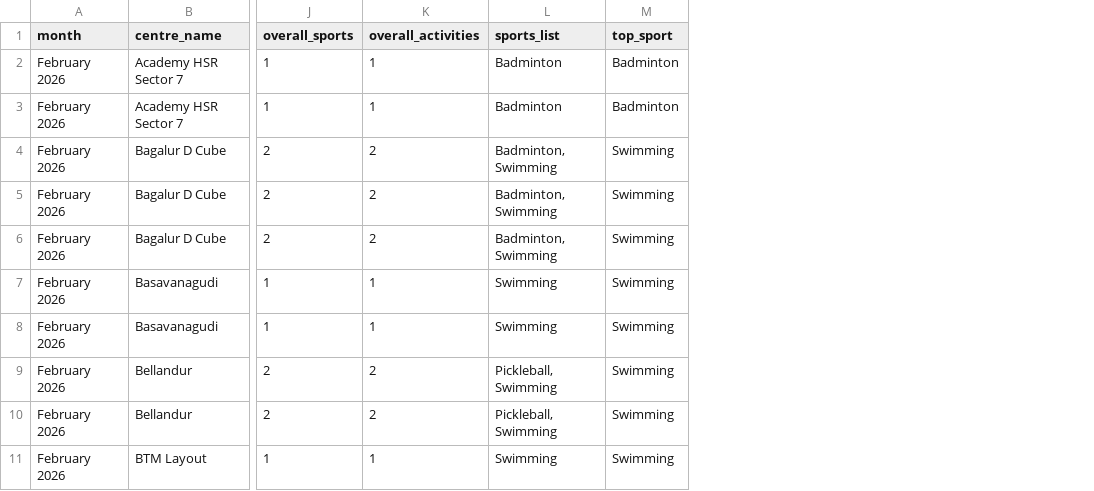
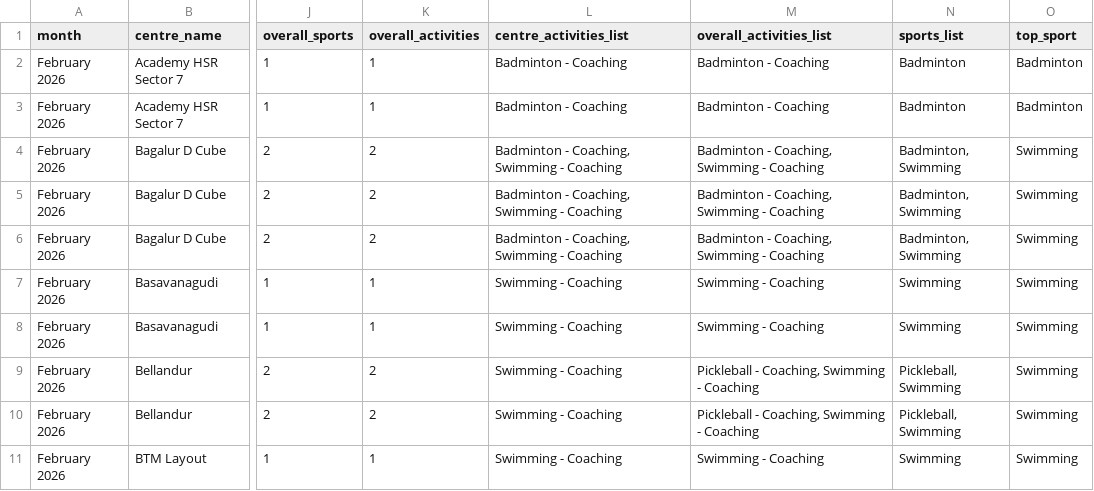
Before and after one commit to veluthoor/champions-club, a CSV file: february-2026-centre-awards.csv, drawn as a sheet; only a part is shown, gaps mark what is left out; the diff names each change by its address in the sheet, - before the commit and + after, or states it on an @@ line.

Commit message:
Show activity lists in centre awards

```diff
--- a/february-2026-centre-awards.csv
+++ b/february-2026-centre-awards.csv
+column L (centre_activities_list), rows 2-11: Badminton - Coaching | Badminton - Coaching | Badminton - Coaching, Swimming - Coaching | Badminton - Coaching, Swimming - Coaching | Badminton - Coaching, Swimming - Coaching | Swimming - Coaching | Swimming - Coaching | Swimming - Coaching | Swimming - Coaching | Swimming - Coaching
+column M (overall_activities_list), rows 2-11: Badminton - Coaching | Badminton - Coaching | Badminton - Coaching, Swimming - Coaching | Badminton - Coaching, Swimming - Coaching | Badminton - Coaching, Swimming - Coaching | Swimming - Coaching | Swimming - Coaching | Pickleball - Coaching, Swimming - Coaching | Pickleball - Coaching, Swimming - Coaching | Swimming - Coaching
```
Also changed, not shown: 2 other files.
